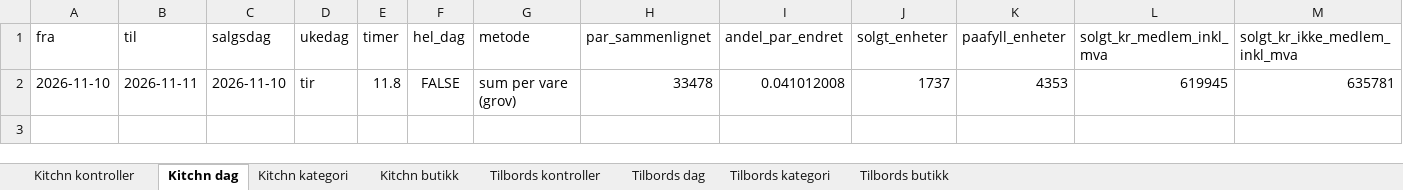
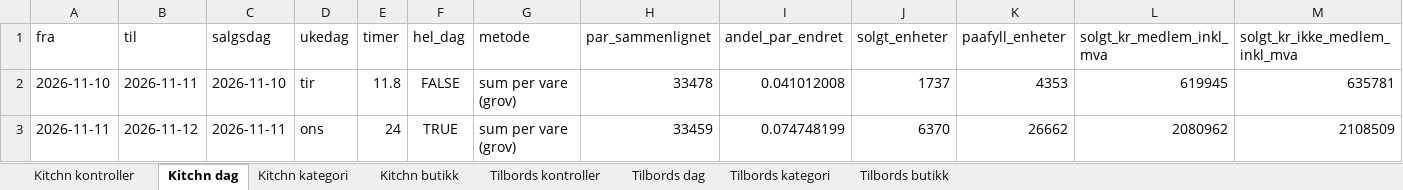
Before and after one commit to hakonbfuglu-hub/kitchn-tilbords-nowcast, an Excel workbook: rapport/salgsanslag/salgsanslag.xlsx, sheet Kitchn dag, drawn as a sheet; only a part is shown; values as stored, in another font and other column widths than the file's, no borders; rows hold the shown columns only; the diff names each change by its address in the sheet, - before the commit and + after, or states it on an @@ line.

```diff
--- a/rapport/salgsanslag/salgsanslag.xlsx (sheet Kitchn dag)
+++ b/rapport/salgsanslag/salgsanslag.xlsx (sheet Kitchn dag)
+row 3: 2026-11-11 | 2026-11-12 | 2026-11-11 | ons | 24 | TRUE | sum per vare (grov) | 33459 | 0.074748199 | 6370 | 26662 | 2080962 | 2108509
```
Also changed, not shown: sheet Tilbords dag, sheet Tilbords butikk, sheet Kitchn butikk, sheet Tilbords kategori, sheet Kitchn kategori, 29 other files.
